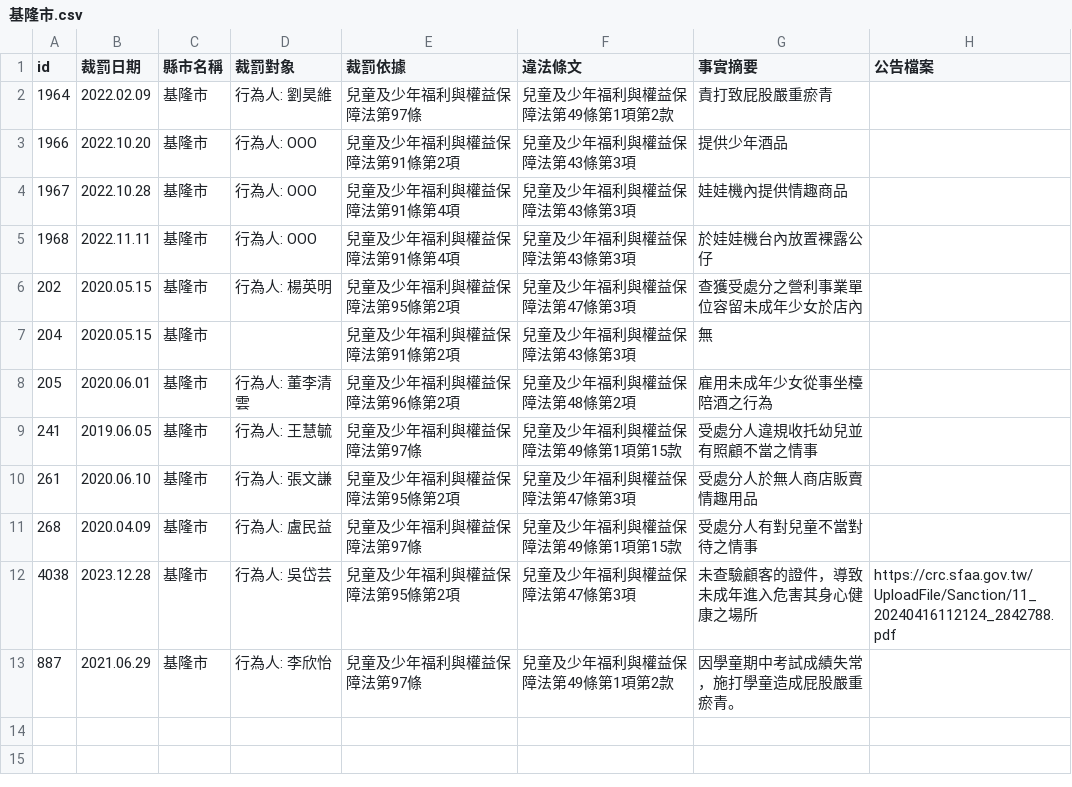
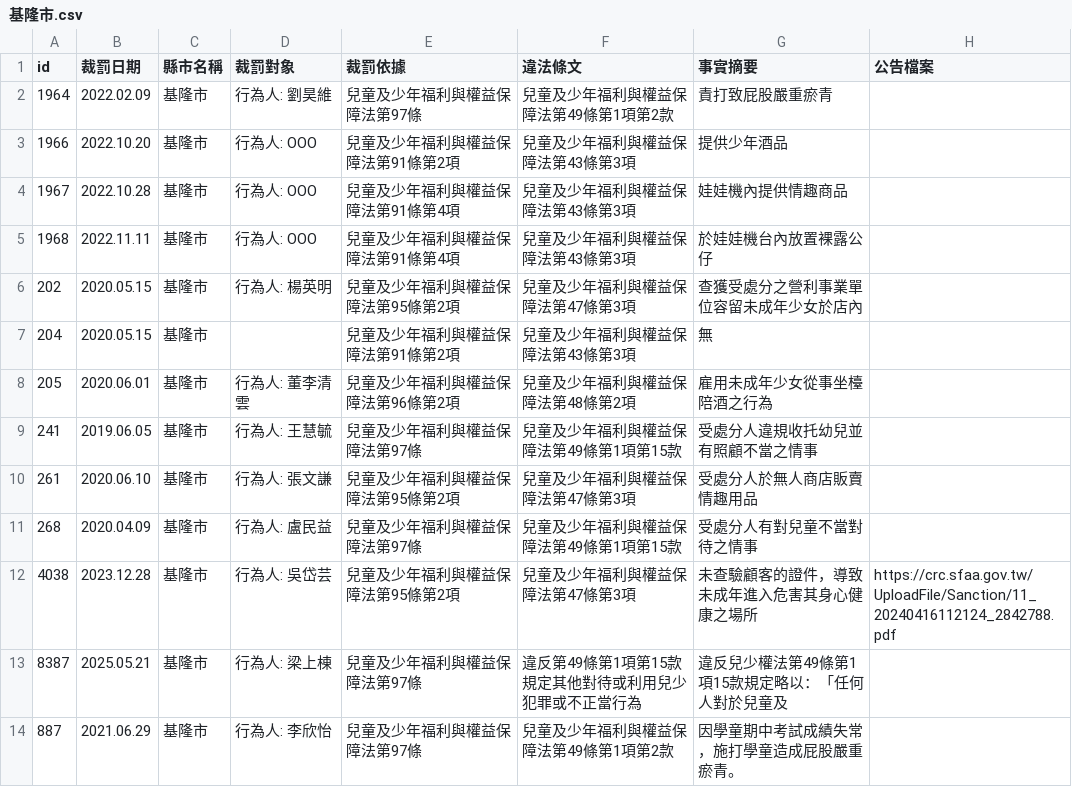
Before and after one commit to kiang/crc.sfaa.gov.tw, a CSV file: data/基隆市.csv, drawn as a sheet.

```diff
--- a/data/基隆市.csv
+++ b/data/基隆市.csv
@@ -12,2 +12,3 @@ id,裁罰日期,縣市名稱,裁罰對象,裁罰依據,違法條文,事實摘要
 4038,2023.12.28,基隆市,"行為人: 吳岱芸",兒童及少年福利與權益保障法第95條第2項,兒童及少年福利與權益保障法第47條第3項,未查驗顧客的證件，導致未成年進入危害其身心健康之場所,https://crc.sfaa.gov.tw/UploadFile/Sanction/11_20240416112124_2842788.pdf
+8387,2025.05.21,基隆市,"行為人: 梁上棟",兒童及少年福利與權益保障法第97條,違反第49條第1項第15款規定其他對待或利用兒少犯罪或不正當行為,違反兒少權法第49條第1項15款規定略以：「任何人對於兒童及,
 887,2021.06.29,基隆市,"行為人: 李欣怡",兒童及少年福利與權益保障法第97條,兒童及少年福利與權益保障法第49條第1項第2款,因學童期中考試成績失常，施打學童造成屁股嚴重瘀青。,
```
Also changed, not shown: data/桃園市.csv, 4 other files.
